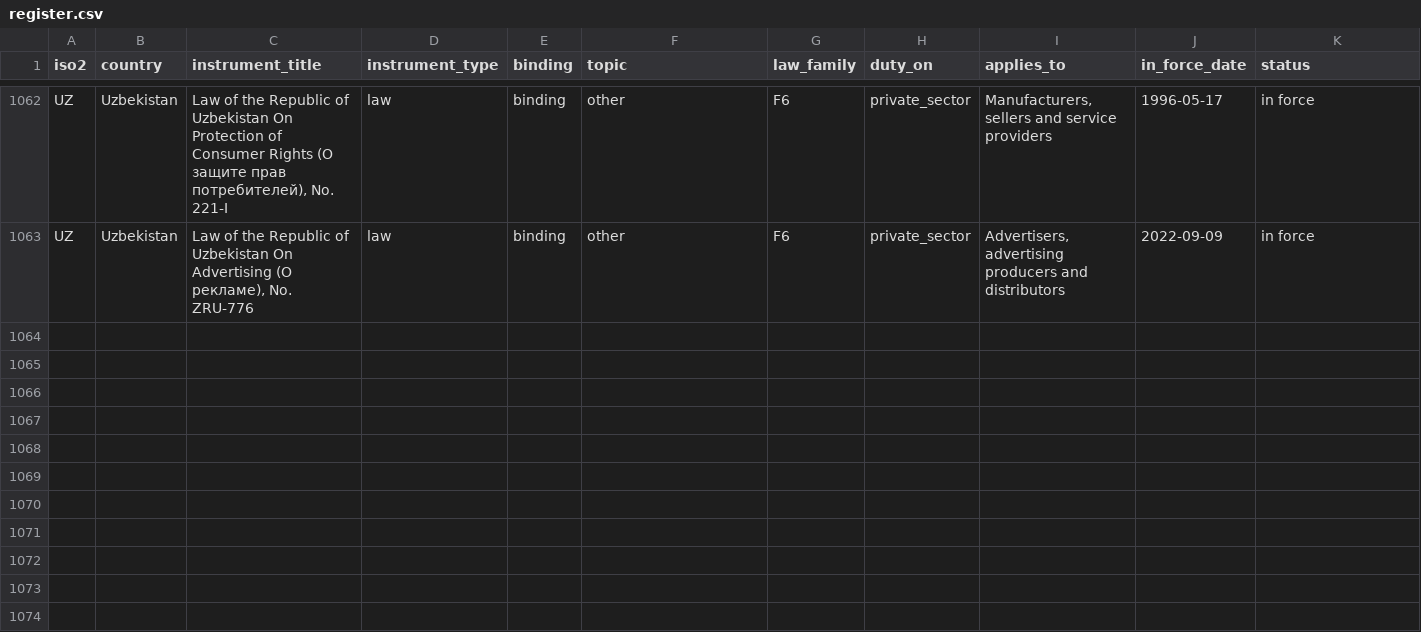
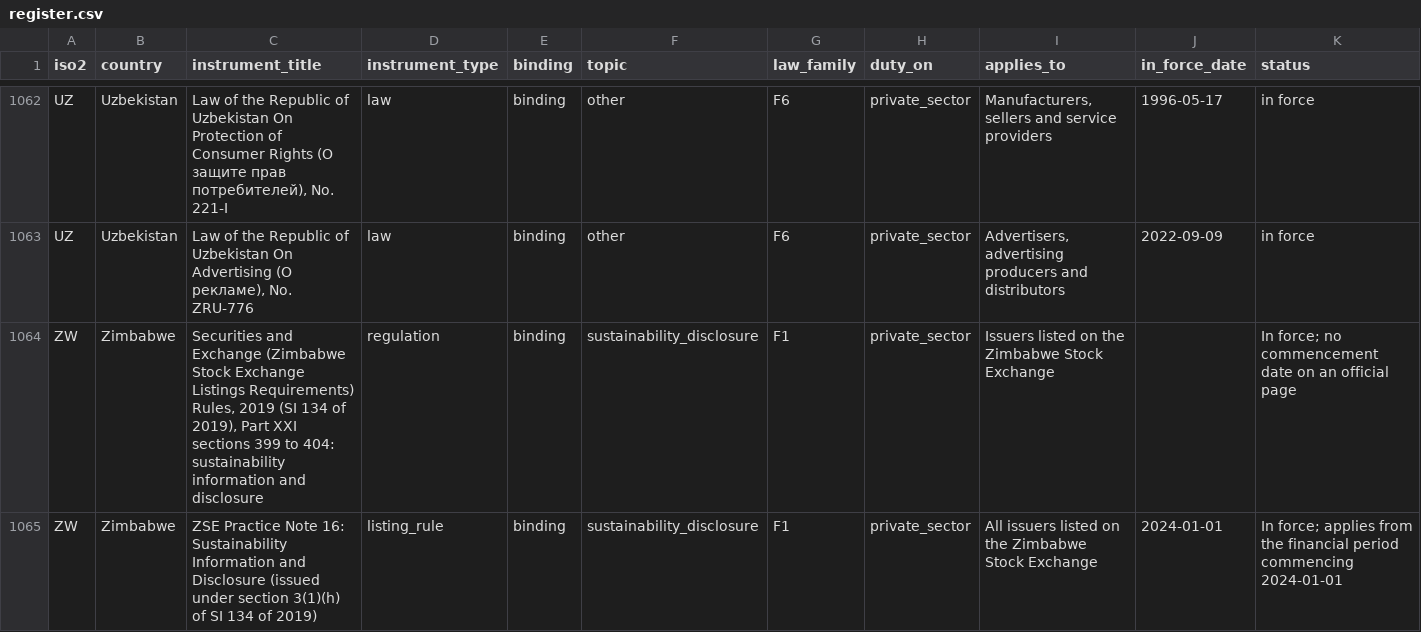
Before and after one commit to GoCarbonTracker-Hq/global-esg-law, a CSV file: register/register.csv, drawn as a sheet; only a part is shown, gaps mark what is left out; rows hold the shown columns only; the diff covers the shown part only; the diff names each change by its address in the sheet, - before the commit and + after, or states it on an @@ line.

```diff
--- a/register/register.csv
+++ b/register/register.csv
+row 1064: ZW | Zimbabwe | Securities and Exchange (Zimbabwe Stock Exchange Listings Requirements) Rules, 2019 (SI 134 of 2019), Part XXI sections 399 to 404: sustainability information and disclosure | regulation | binding | sustainability_disclosure | F1 | private_sector | Issuers listed on the Zimbabwe Stock Exchange |  | In force; no commencement date on an official page
+row 1065: ZW | Zimbabwe | ZSE Practice Note 16: Sustainability Information and Disclosure (issued under section 3(1)(h) of SI 134 of 2019) | listing_rule | binding | sustainability_disclosure | F1 | private_sector | All issuers listed on the Zimbabwe Stock Exchange | 2024-01-01 | In force; applies from the financial period commencing 2024-01-01
```
Also changed, not shown: 2 added rows and 1 edited cell elsewhere in this file, 7 other files.
